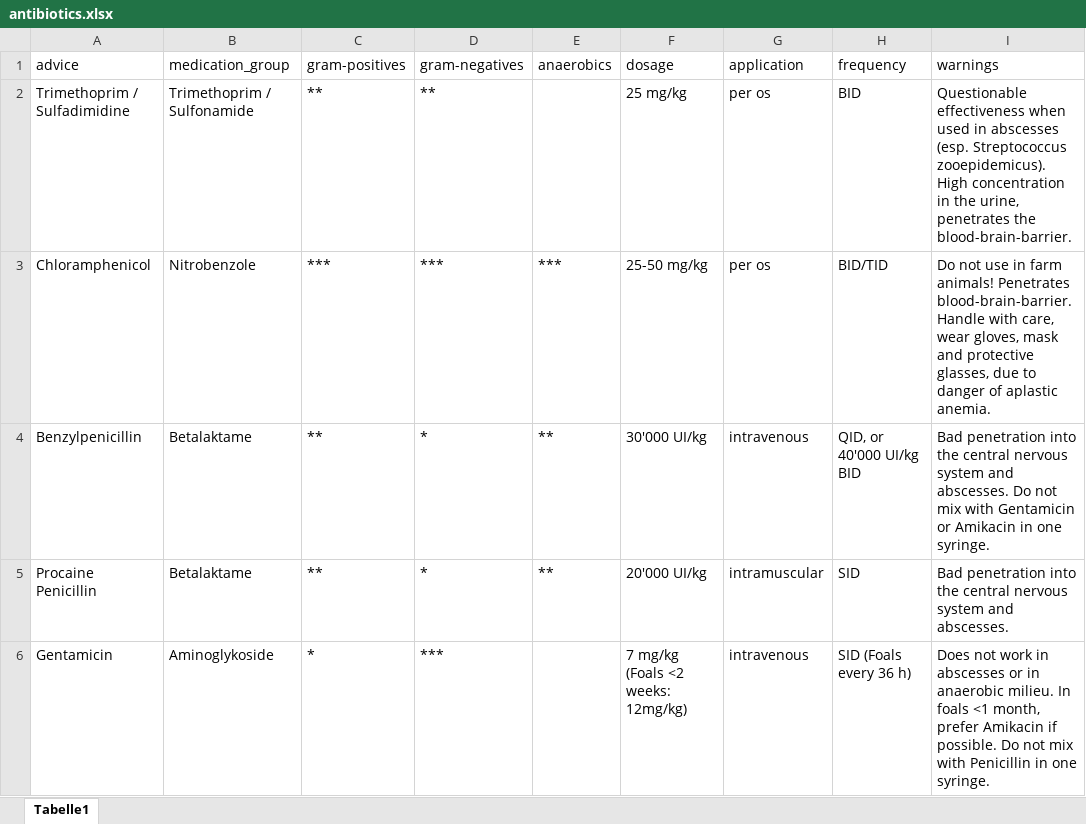
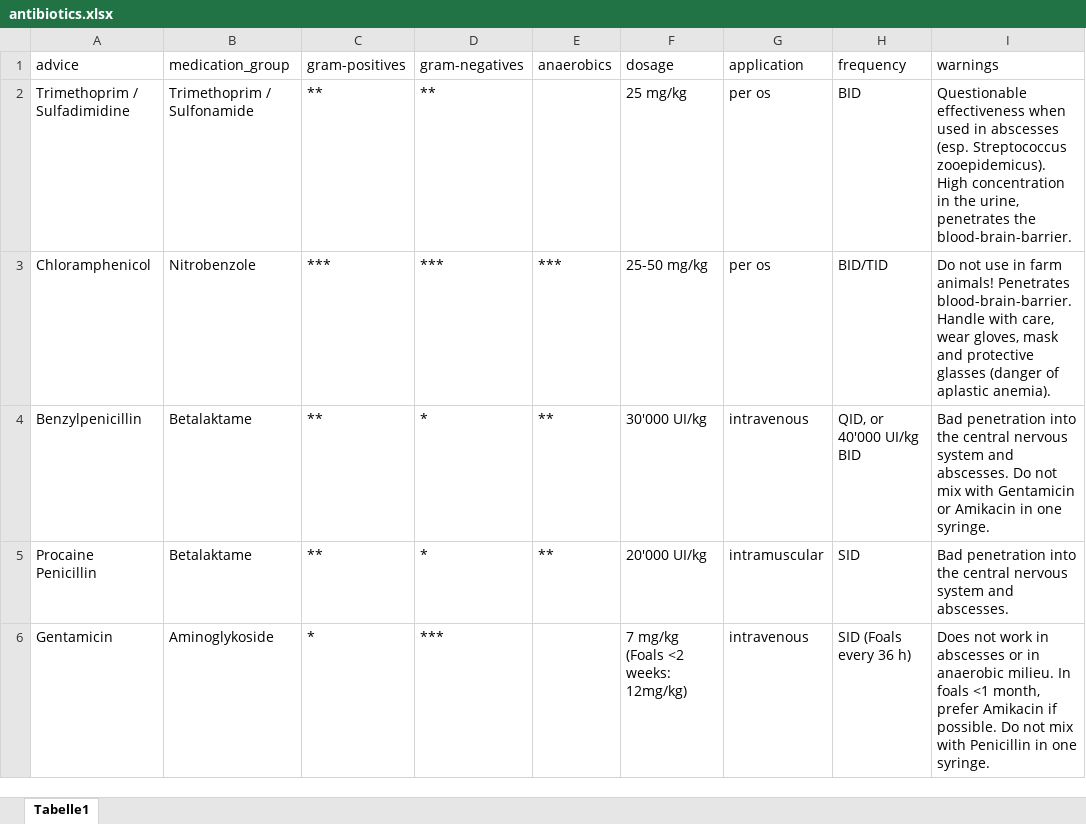
Before and after one commit to starshrimp/CDSS, an Excel workbook: antibiotics.xlsx, sheet Tabelle1, drawn as a sheet; only a part is shown; values as stored, in another font and other column widths than the file's, no borders; the diff names each change by its address in the sheet, - before the commit and + after, or states it on an @@ line.

```diff
--- a/antibiotics.xlsx (sheet Tabelle1)
+++ b/antibiotics.xlsx (sheet Tabelle1)
-I3 (warnings): …and protective glasses, due to danger of aplastic anemia.
+I3 (warnings): …and protective glasses (danger of aplastic anemia).
```
Also changed, not shown: rules.xlsx.
